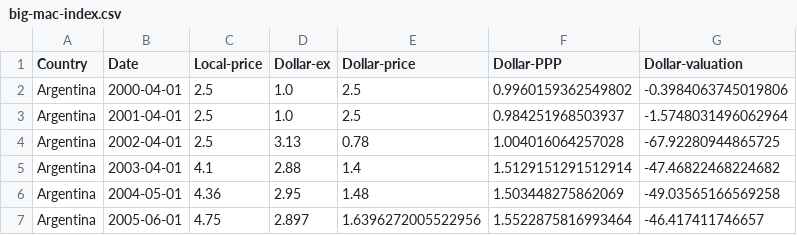
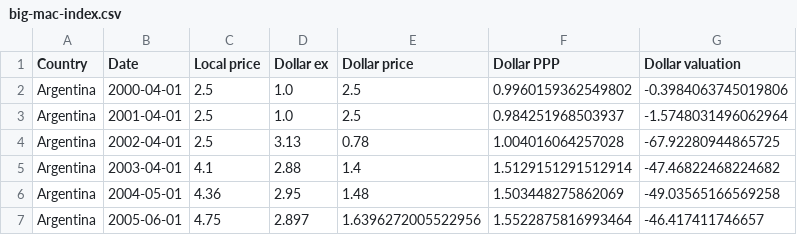
Before and after one commit to josevelaz/BigMacCalculator, a CSV file: supplemental/big-mac-index.csv, drawn as a sheet; only a part is shown.

```diff
--- a/supplemental/big-mac-index.csv
+++ b/supplemental/big-mac-index.csv
@@ -1,2 +1,2 @@
-Country,Date,Local-price,Dollar-ex,Dollar-price,Dollar-PPP,Dollar-valuation
+Country,Date,Local price,Dollar ex,Dollar price,Dollar PPP,Dollar valuation
 Argentina,2000-04-01,2.5,1.0,2.5,0.9960159362549802,-0.3984063745019806
```
Also changed, not shown: 8 other files.
